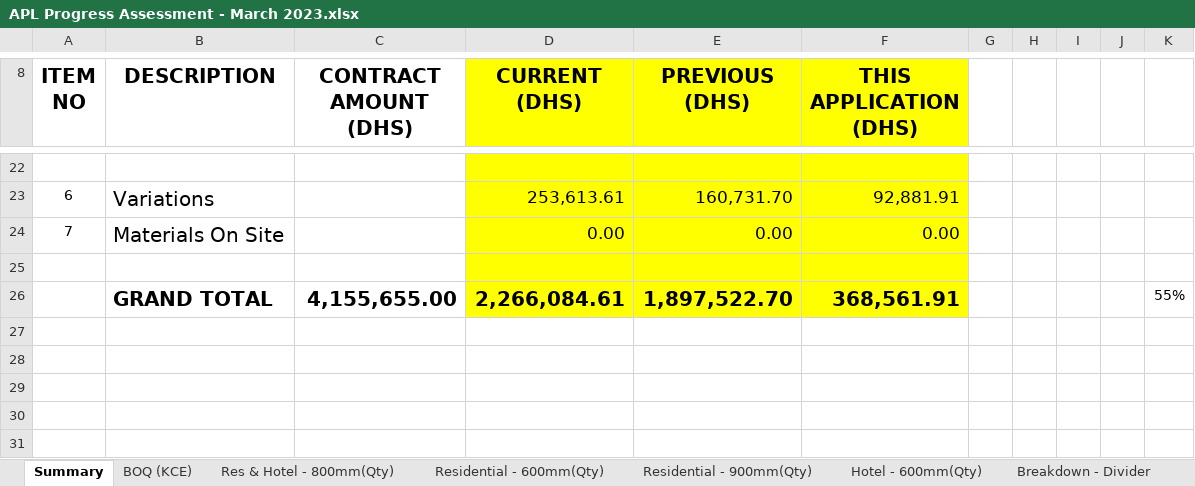
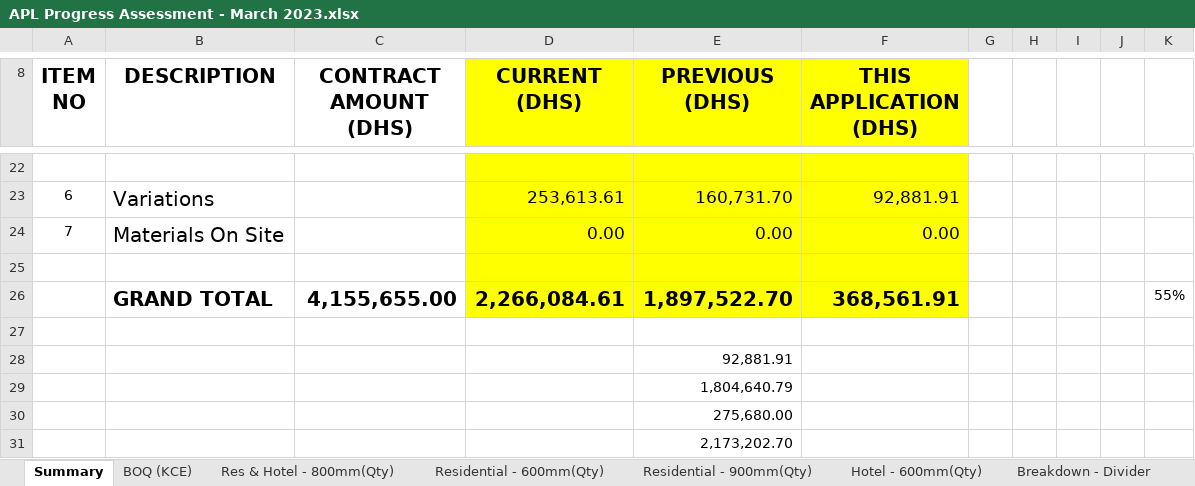
Before and after one commit to Himalkosala/Omniyat, an Excel workbook: Payments/Contractor Payment Cerfificates/KCE/Sub Contractor Payment/P016 APL/APL Progress Assessment - March 2023.xlsx, sheet Summary, drawn as a sheet; only a part is shown, gaps mark what is left out; values as stored, in another font and other column widths than the file's, no borders; the diff names each change by its address in the sheet, - before the commit and + after, or states it on an @@ line.

Commit message:
Add files via upload

```diff
--- a/Payments/Contractor Payment Cerfificates/KCE/Sub Contractor Payment/P016 APL/APL Progress Assessment - March 2023.xlsx (sheet Summary)
+++ b/Payments/Contractor Payment Cerfificates/KCE/Sub Contractor Payment/P016 APL/APL Progress Assessment - March 2023.xlsx (sheet Summary)
+row 27: (empty)
+row 28:  |  |  |  | 92,881.91
+row 29:  |  |  |  | 1,804,640.79
+row 30:  |  |  |  | 275,680.00
+row 31:  |  |  |  | 2,173,202.70
```
